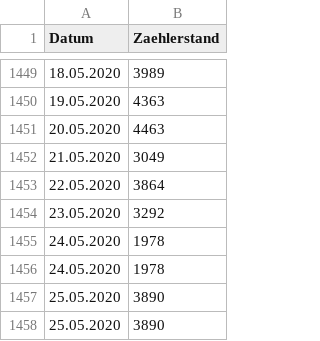
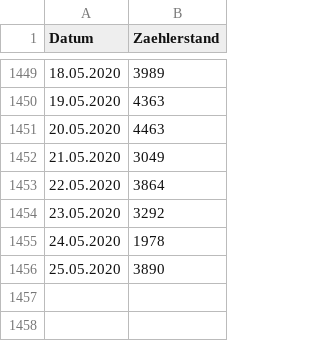
Before and after one commit to PJUllrich/Dauerzaehlstellen-Koeln, a CSV file: daten/01_bonner_straße_rad.csv, drawn as a sheet; only a part is shown, gaps mark what is left out.

```diff
--- a/daten/01_bonner_straße_rad.csv
+++ b/daten/01_bonner_straße_rad.csv
@@ -1455,4 +1455,2 @@ Datum,Zaehlerstand
 24.05.2020,1978
-24.05.2020,1978
-25.05.2020,3890
 25.05.2020,3890
```
Also changed, not shown: daten/02_venloer_straße_rad.csv, daten/04_hohenzollernbrücke.csv, 10 other files.
